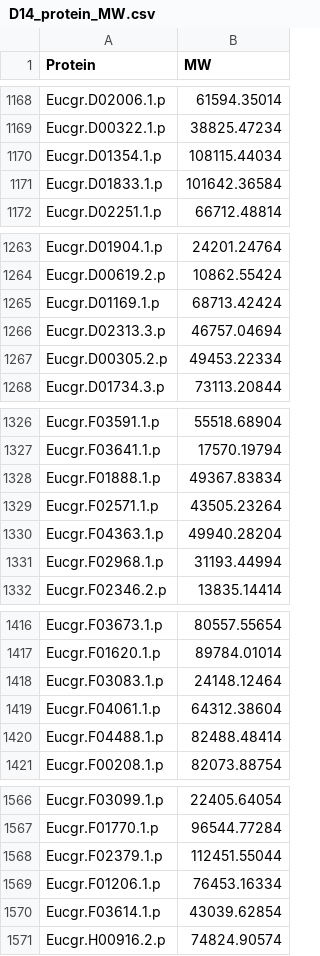
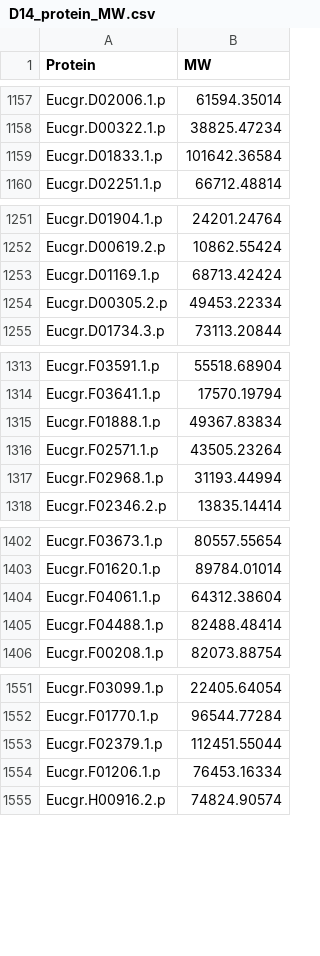
Before and after one commit to jamesrlawson/leaf_proteomics, a CSV file: data/D14_protein_MW.csv, drawn as a sheet; only a part is shown, gaps mark what is left out; the diff covers the shown part only; the diff names each change by its address in the sheet, - before the commit and + after, or states it on an @@ line.

```diff
--- a/data/D14_protein_MW.csv
+++ b/data/D14_protein_MW.csv
-row 1170: Eucgr.D01354.1.p | 108115.44034
-row 1266: Eucgr.D02313.3.p | 46757.04694
-row 1330: Eucgr.F04363.1.p | 49940.28204
-row 1418: Eucgr.F03083.1.p | 24148.12464
-row 1570: Eucgr.F03614.1.p | 43039.62854
```
Also changed, not shown: 22 removed rows elsewhere in this file, 5 other files.
